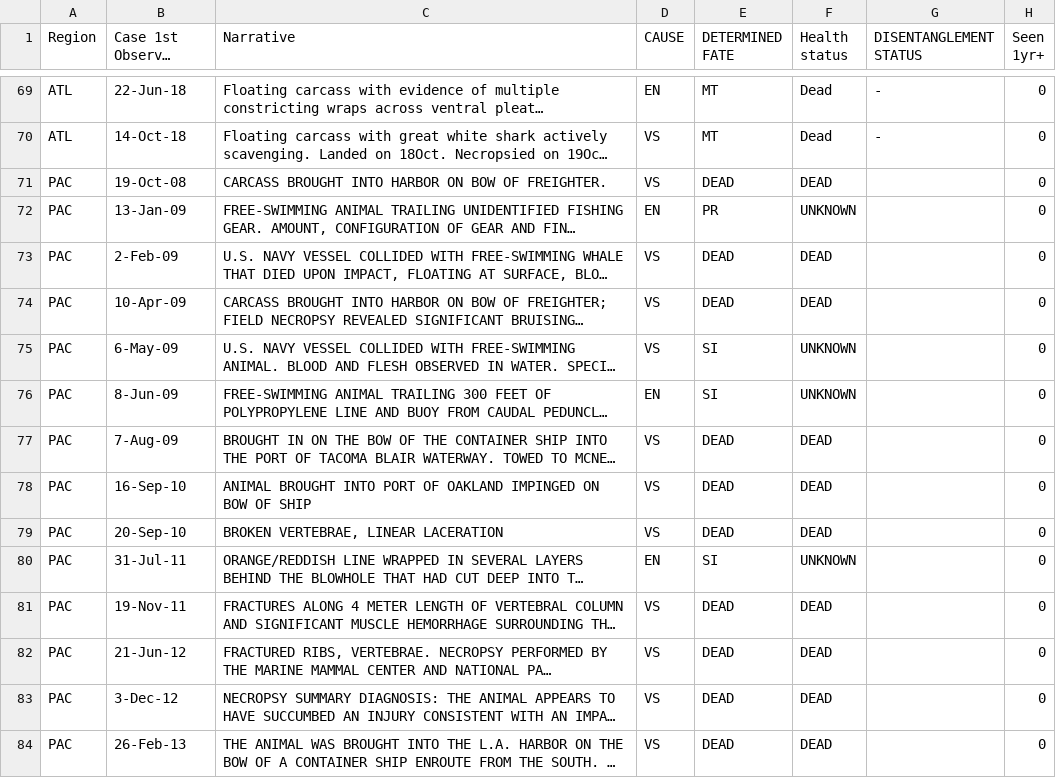
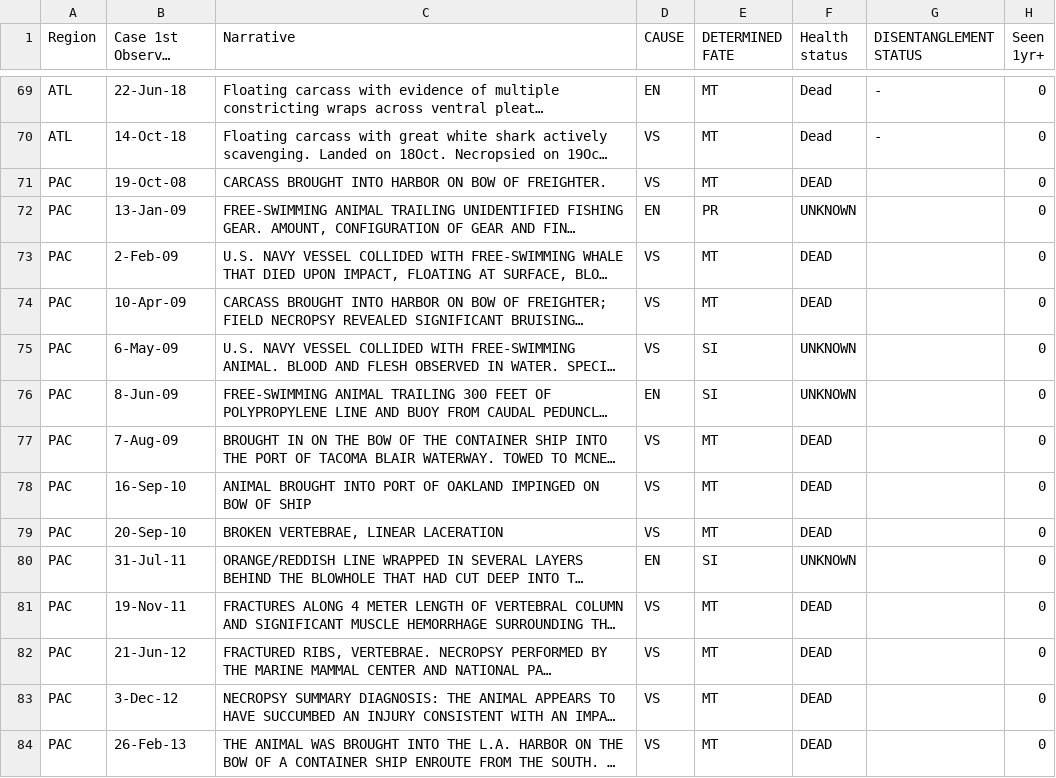
Before and after one commit to SWFSC/SeriousInjury, a CSV file: inst/extdata/2020 Proration Recalculation - FIWH.csv, drawn as a sheet; only a part is shown, gaps mark what is left out; long unchanged cells end in …; the diff covers the shown part only; the diff names each change by its address in the sheet, - before the commit and + after, or states it on an @@ line.

Commit message:
updates to FIWH.csv file InjuryCovariates Model updates

```diff
--- a/inst/extdata/2020 Proration Recalculation - FIWH.csv
+++ b/inst/extdata/2020 Proration Recalculation - FIWH.csv
-E71 (DETERMINED FATE): DEAD
+E71 (DETERMINED FATE): MT
-E73:E74 (DETERMINED FATE): DEAD
+E73:E74 (DETERMINED FATE): MT
-E77:E79 (DETERMINED FATE): DEAD
+E77:E79 (DETERMINED FATE): MT
-E81:E84 (DETERMINED FATE): DEAD
+E81:E84 (DETERMINED FATE): MT
```
Also changed, not shown: 10 edited cells elsewhere in this file, 2 other files.
